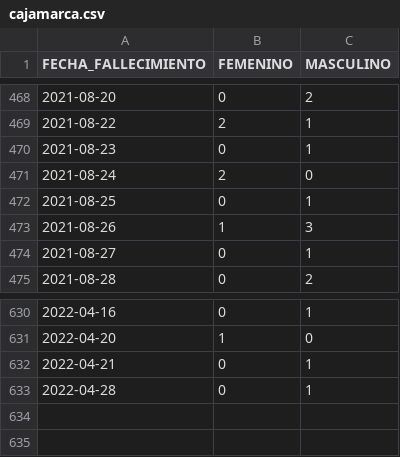
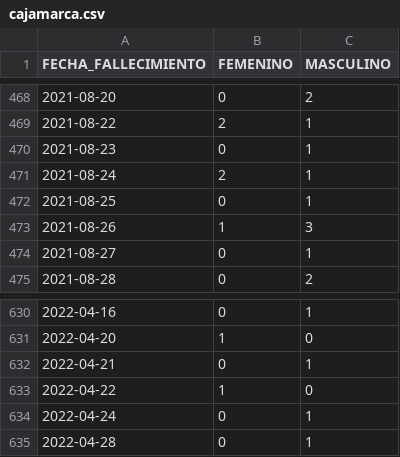
Before and after one commit to annaabsi/git-scraper-covid19, a CSV file: resultados/fallecidos_departamentos/cajamarca.csv, drawn as a sheet; only a part is shown, gaps mark what is left out.

```diff
--- a/resultados/fallecidos_departamentos/cajamarca.csv
+++ b/resultados/fallecidos_departamentos/cajamarca.csv
@@ -470,3 +470,3 @@ FECHA_FALLECIMIENTO,FEMENINO,MASCULINO
 2021-08-23,0,1
-2021-08-24,2,0
+2021-08-24,2,1
 2021-08-25,0,1
@@ -632,2 +632,4 @@ FECHA_FALLECIMIENTO,FEMENINO,MASCULINO
 2022-04-21,0,1
+2022-04-22,1,0
+2022-04-24,0,1
 2022-04-28,0,1
```
Also changed, not shown: resultados/fallecidos_acumulados.csv, resultados/fallecidos_departamentos/ancash.csv, 22 other files.
